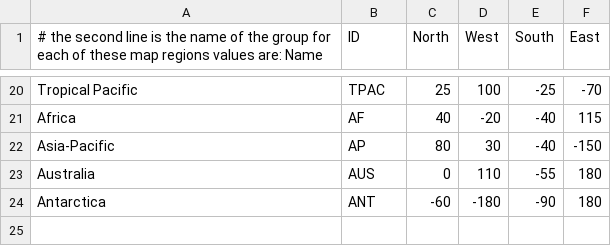
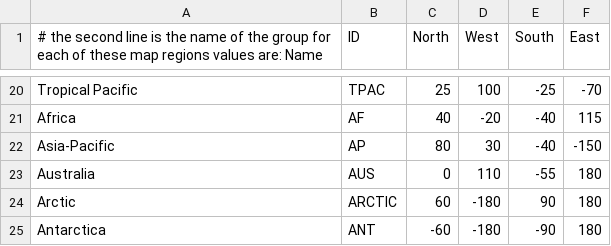
Before and after one commit to geodesystems/ramadda, a CSV file: src/org/ramadda/geodata/model/resources/modelregions.csv, drawn as a sheet; only a part is shown, gaps mark what is left out.

Commit message:
Add some default model regions.

```diff
--- a/src/org/ramadda/geodata/model/resources/modelregions.csv
+++ b/src/org/ramadda/geodata/model/resources/modelregions.csv
@@ -23,2 +23,3 @@ Asia-Pacific,AP,80,30,-40,-150
 Australia,AUS,0,110,-55,180
+Arctic,ARCTIC,60,-180,90,180
 Antarctica,ANT,-60,-180,-90,180
```
Also changed, not shown: 1 other file.
